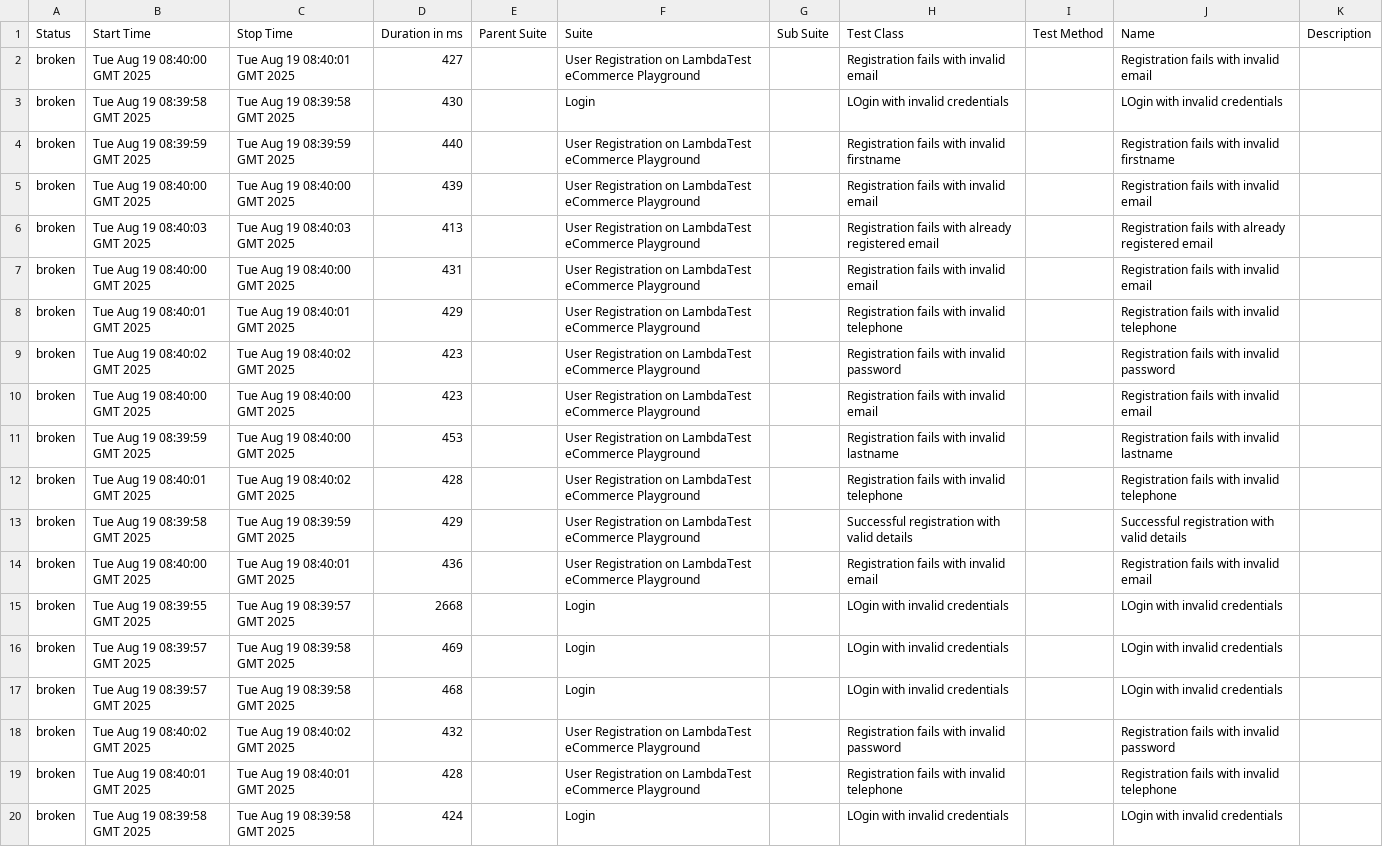
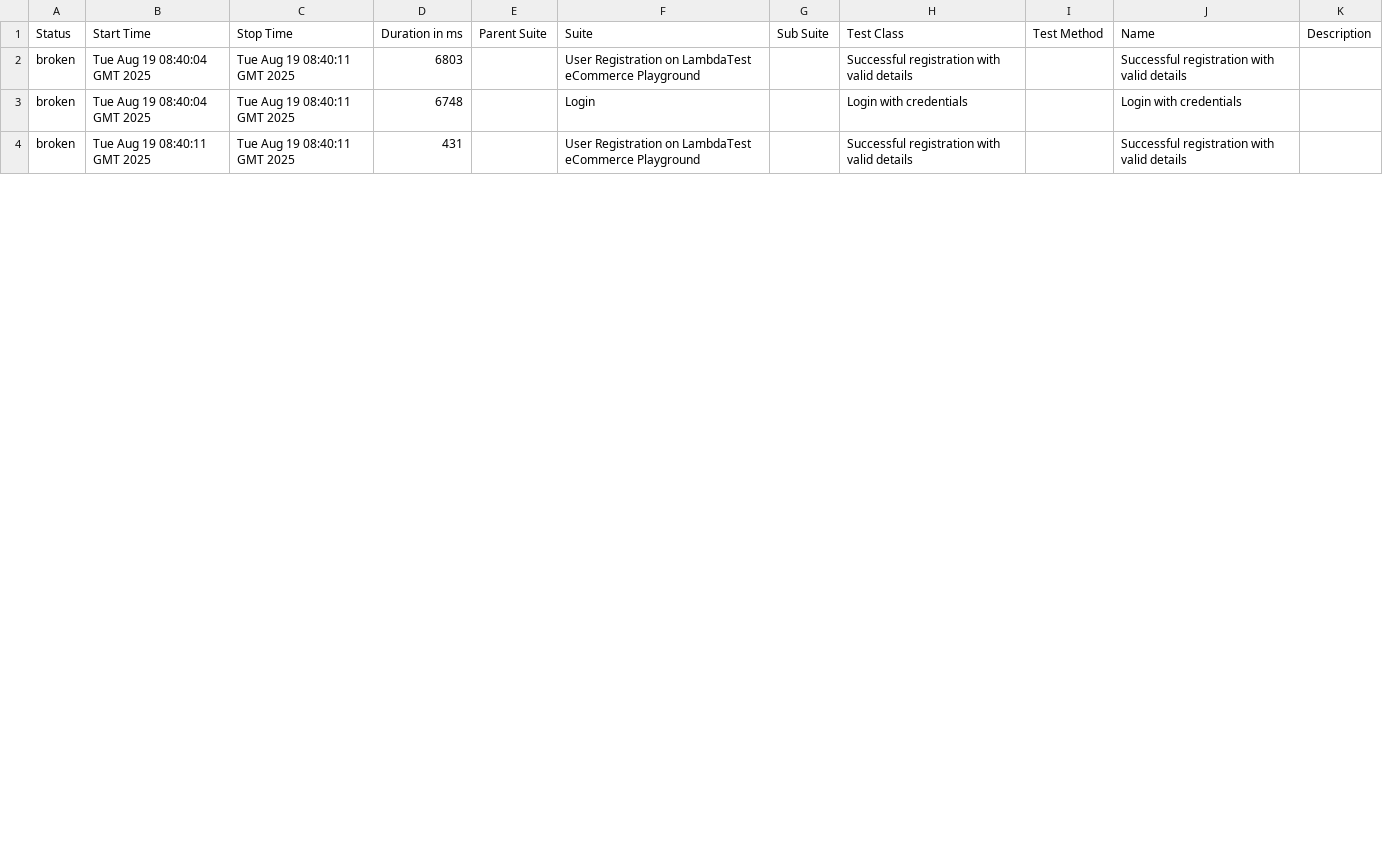
Before and after one commit to rangegowdaym/autoweb, a CSV file: 4/data/suites.csv, drawn as a sheet; only a part is shown; the diff covers the shown part only.

```diff
--- a/4/data/suites.csv
+++ b/4/data/suites.csv
@@ -1,20 +1,4 @@
 "Status","Start Time","Stop Time","Duration in ms","Parent Suite","Suite","Sub Suite","Test Class","Test Method","Name","Description"
-"broken","Tue Aug 19 08:40:00 GMT 2025","Tue Aug 19 08:40:01 GMT 2025","427","","User Registration on LambdaTest eCommerce Playground","","Registration fails with invalid email","","Registration fails with invalid email",""
-"broken","Tue Aug 19 08:39:58 GMT 2025","Tue Aug 19 08:39:58 GMT 2025","430","","Login","","LOgin with invalid credentials","","LOgin with invalid credentials",""
-"broken","Tue Aug 19 08:39:59 GMT 2025","Tue Aug 19 08:39:59 GMT 2025","440","","User Registration on LambdaTest eCommerce Playground","","Registration fails with invalid firstname","","Registration fails with invalid firstname",""
-"broken","Tue Aug 19 08:40:00 GMT 2025","Tue Aug 19 08:40:00 GMT 2025","439","","User Registration on LambdaTest eCommerce Playground","","Registration fails with invalid email","","Registration fails with invalid email",""
-"broken","Tue Aug 19 08:40:03 GMT 2025","Tue Aug 19 08:40:03 GMT 2025","413","","User Registration on LambdaTest eCommerce Playground","","Registration fails with already registered email","","Registration fails with already registered email",""
-"broken","Tue Aug 19 08:40:00 GMT 2025","Tue Aug 19 08:40:00 GMT 2025","431","","User Registration on LambdaTest eCommerce Playground","","Registration fails with invalid email","","Registration fails with invalid email",""
-"broken","Tue Aug 19 08:40:01 GMT 2025","Tue Aug 19 08:40:01 GMT 2025","429","","User Registration on LambdaTest eCommerce Playground","","Registration fails with invalid telephone","","Registration fails with invalid telephone",""
-"broken","Tue Aug 19 08:40:02 GMT 2025","Tue Aug 19 08:40:02 GMT 2025","423","","User Registration on LambdaTest eCommerce Playground","","Registration fails with invalid password","","Registration fails with invalid password",""
-"broken","Tue Aug 19 08:40:00 GMT 2025","Tue Aug 19 08:40:00 GMT 2025","423","","User Registration on LambdaTest eCommerce Playground","","Registration fails with invalid email","","Registration fails with invalid email",""
-"broken","Tue Aug 19 08:39:59 GMT 2025","Tue Aug 19 08:40:00 GMT 2025","453","","User Registration on LambdaTest eCommerce Playground","","Registration fails with invalid lastname","","Registration fails with invalid lastname",""
-"broken","Tue Aug 19 08:40:01 GMT 2025","Tue Aug 19 08:40:02 GMT 2025","428","","User Registration on LambdaTest eCommerce Playground","","Registration fails with invalid telephone","","Registration fails with invalid telephone",""
-"broken","Tue Aug 19 08:39:58 GMT 2025","Tue Aug 19 08:39:59 GMT 2025","429","","User Registration on LambdaTest eCommerce Playground","","Successful registration with valid details","","Successful registration with valid details",""
-"broken","Tue Aug 19 08:40:00 GMT 2025","Tue Aug 19 08:40:01 GMT 2025","436","","User Registration on LambdaTest eCommerce Playground","","Registration fails with invalid email","","Registration fails with invalid email",""
-"broken","Tue Aug 19 08:39:55 GMT 2025","Tue Aug 19 08:39:57 GMT 2025","2668","","Login","","LOgin with invalid credentials","","LOgin with invalid credentials",""
-"broken","Tue Aug 19 08:39:57 GMT 2025","Tue Aug 19 08:39:58 GMT 2025","469","","Login","","LOgin with invalid credentials","","LOgin with invalid credentials",""
-"broken","Tue Aug 19 08:39:57 GMT 2025","Tue Aug 19 08:39:58 GMT 2025","468","","Login","","LOgin with invalid credentials","","LOgin with invalid credentials",""
-"broken","Tue Aug 19 08:40:02 GMT 2025","Tue Aug 19 08:40:02 GMT 2025","432","","User Registration on LambdaTest eCommerce Playground","","Registration fails with invalid password","","Registration fails with invalid password",""
-"broken","Tue Aug 19 08:40:01 GMT 2025","Tue Aug 19 08:40:01 GMT 2025","428","","User Registration on LambdaTest eCommerce Playground","","Registration fails with invalid telephone","","Registration fails with invalid telephone",""
-"broken","Tue Aug 19 08:39:58 GMT 2025","Tue Aug 19 08:39:58 GMT 2025","424","","Login","","LOgin with invalid credentials","","LOgin with invalid credentials",""
+"broken","Tue Aug 19 08:40:04 GMT 2025","Tue Aug 19 08:40:11 GMT 2025","6803","","User Registration on LambdaTest eCommerce Playground","","Successful registration with valid details","","Successful registration with valid details",""
+"broken","Tue Aug 19 08:40:04 GMT 2025","Tue Aug 19 08:40:11 GMT 2025","6748","","Login","","Login with credentials","","Login with credentials",""
+"broken","Tue Aug 19 08:40:11 GMT 2025","Tue Aug 19 08:40:11 GMT 2025","431","","User Registration on LambdaTest eCommerce Playground","","Successful registration with valid details","","Successful registration with valid details",""
```
Also changed, not shown: 8 removed rows and 7 edited cells elsewhere in this file, 4/data/behaviors.csv, 35 other files.
